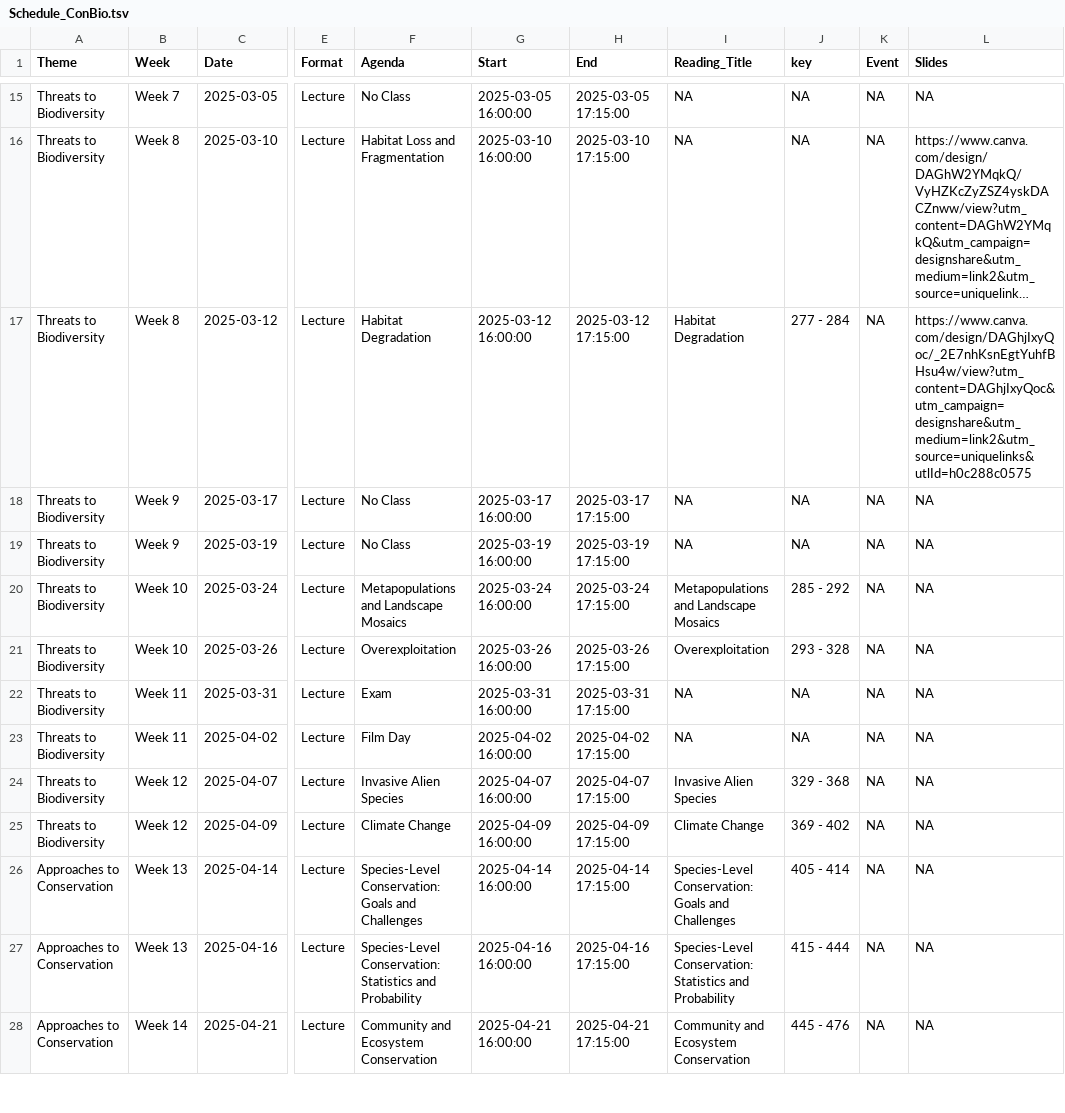
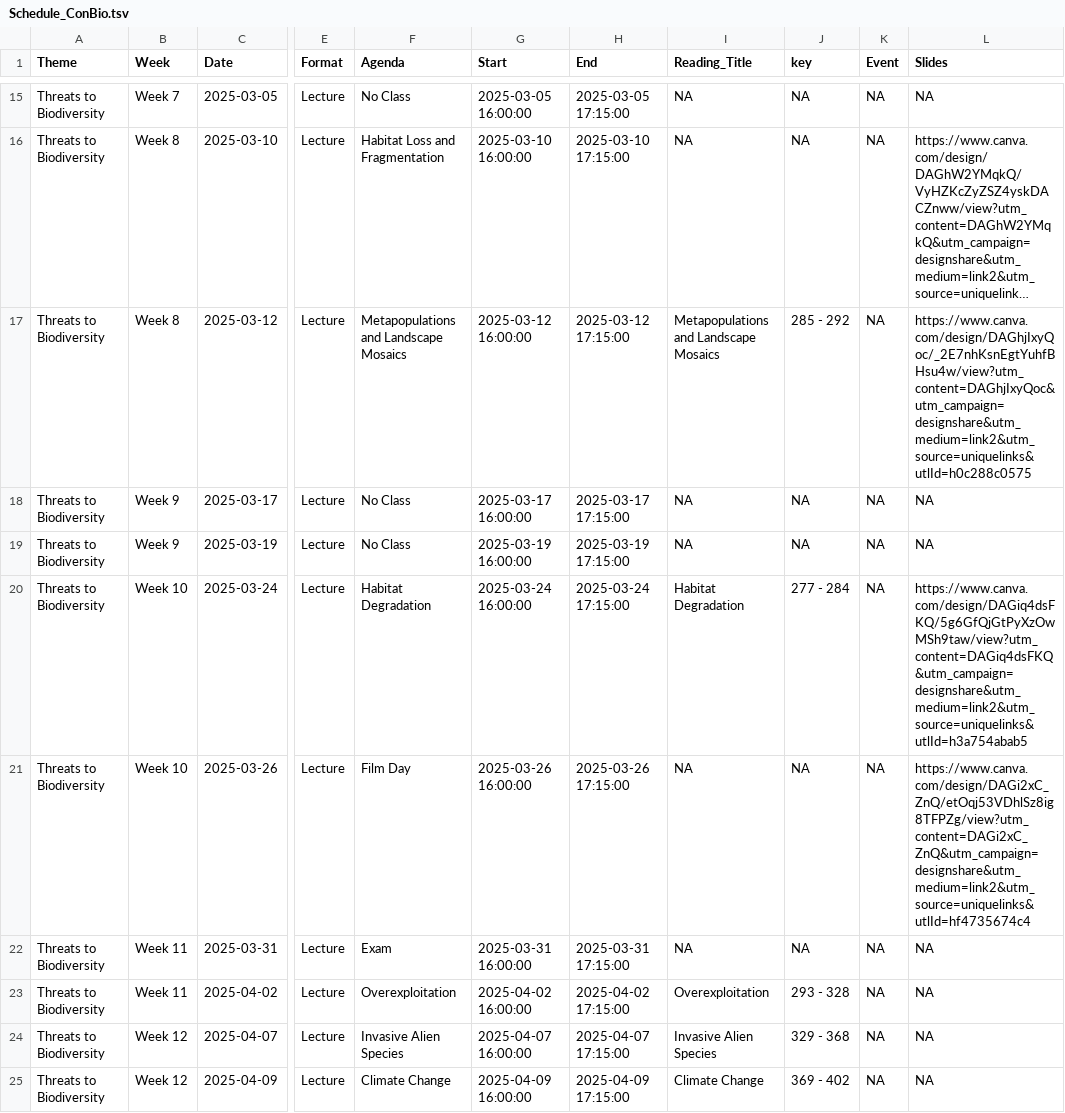
Before and after one commit to Rich-Molecular-Health-Lab/rich-courses, a TSV file: schedules/Schedule_ConBio.tsv, drawn as a sheet; only a part is shown, gaps mark what is left out; the shorter side is filled out with more unchanged rows; long unchanged cells end in …; the diff names each change by its address in the sheet, - before the commit and + after, or states it on an @@ line.

```diff
--- a/schedules/Schedule_ConBio.tsv
+++ b/schedules/Schedule_ConBio.tsv
-F17 (Agenda): Habitat Degradation
+F17 (Agenda): Metapopulations and Landscape Mosaics
-I17 (Reading_Title): Habitat Degradation
+I17 (Reading_Title): Metapopulations and Landscape Mosaics
-J17 (key): 277 - 284
+J17 (key): 285 - 292
-F20 (Agenda): Metapopulations and Landscape Mosaics
+F20 (Agenda): Habitat Degradation
-I20 (Reading_Title): Metapopulations and Landscape Mosaics
+I20 (Reading_Title): Habitat Degradation
-J20 (key): 285 - 292
+J20 (key): 277 - 284
-L20 (Slides): NA
+L20 (Slides): https://www.canva.com/design/DAGiq4dsFKQ/5g6GfQjGtPyXzOwMSh9taw/view?utm_content=DAGiq4dsFKQ&utm_campaign=designshare&utm_medium=link2&utm_source=uniquelinks&utlId=h3a754abab5
-F21 (Agenda): Overexploitation
+F21 (Agenda): Film Day
-I21 (Reading_Title): Overexploitation
+I21 (Reading_Title): NA
-J21 (key): 293 - 328
+J21 (key): NA
-L21 (Slides): NA
+L21 (Slides): https://www.canva.com/design/DAGi2xC_ZnQ/etOqj53VDhlSz8ig8TFPZg/view?utm_content=DAGi2xC_ZnQ&utm_campaign=designshare&utm_medium=link2&utm_source=uniquelinks&utlId=hf4735674c4
-F23 (Agenda): Film Day
+F23 (Agenda): Overexploitation
-I23 (Reading_Title): NA
+I23 (Reading_Title): Overexploitation
-J23 (key): NA
+J23 (key): 293 - 328
```
Also changed, not shown: schedules/Schedule_ZooBio.tsv, 6 other files.
